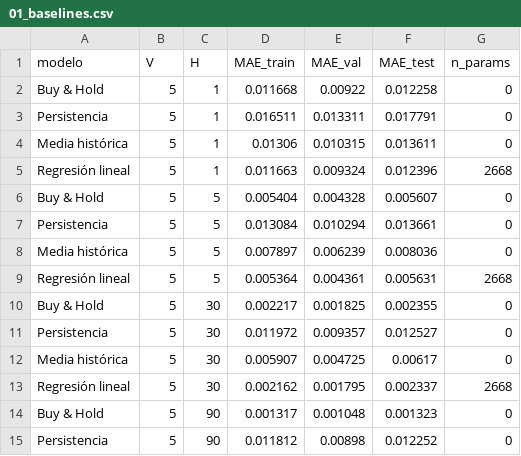
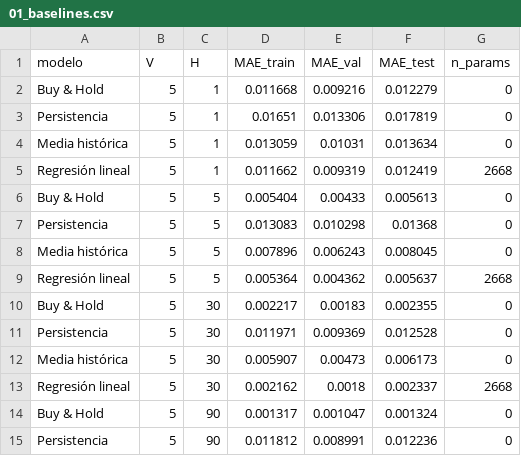
Before and after one commit to alonsodt/Taller-redes-neuronales, a CSV file: results/tables/01_baselines.csv, drawn as a sheet; only a part is shown; the diff covers the shown part only.

```diff
--- a/results/tables/01_baselines.csv
+++ b/results/tables/01_baselines.csv
@@ -1,15 +1,15 @@
 modelo,V,H,MAE_train,MAE_val,MAE_test,n_params
-Buy & Hold,5,1,0.011668,0.00922,0.012258,0
-Persistencia,5,1,0.016511,0.013311,0.017791,0
-Media histórica,5,1,0.01306,0.010315,0.013611,0
-Regresión lineal,5,1,0.011663,0.009324,0.012396,2668
-Buy & Hold,5,5,0.005404,0.004328,0.005607,0
-Persistencia,5,5,0.013084,0.010294,0.013661,0
-Media histórica,5,5,0.007897,0.006239,0.008036,0
-Regresión lineal,5,5,0.005364,0.004361,0.005631,2668
-Buy & Hold,5,30,0.002217,0.001825,0.002355,0
-Persistencia,5,30,0.011972,0.009357,0.012527,0
-Media histórica,5,30,0.005907,0.004725,0.00617,0
-Regresión lineal,5,30,0.002162,0.001795,0.002337,2668
-Buy & Hold,5,90,0.001317,0.001048,0.001323,0
-Persistencia,5,90,0.011812,0.00898,0.012252,0
+Buy & Hold,5,1,0.011668,0.009216,0.012279,0
+Persistencia,5,1,0.01651,0.013306,0.017819,0
+Media histórica,5,1,0.013059,0.01031,0.013634,0
+Regresión lineal,5,1,0.011662,0.009319,0.012419,2668
+Buy & Hold,5,5,0.005404,0.00433,0.005613,0
+Persistencia,5,5,0.013083,0.010298,0.01368,0
+Media histórica,5,5,0.007896,0.006243,0.008045,0
+Regresión lineal,5,5,0.005364,0.004362,0.005637,2668
+Buy & Hold,5,30,0.002217,0.00183,0.002355,0
+Persistencia,5,30,0.011971,0.009369,0.012528,0
+Media histórica,5,30,0.005907,0.00473,0.006173,0
+Regresión lineal,5,30,0.002162,0.0018,0.002337,2668
+Buy & Hold,5,90,0.001317,0.001047,0.001324,0
+Persistencia,5,90,0.011812,0.008991,0.012236,0
```
Also changed, not shown: 107 edited cells elsewhere in this file, 7 other files.
